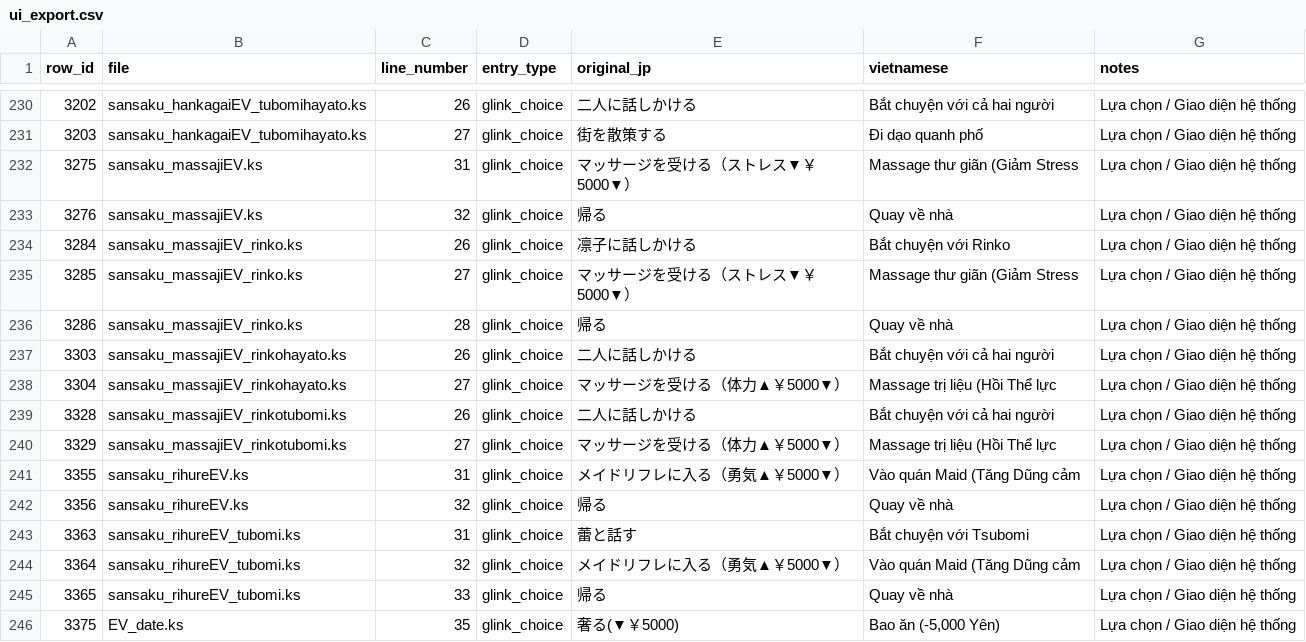
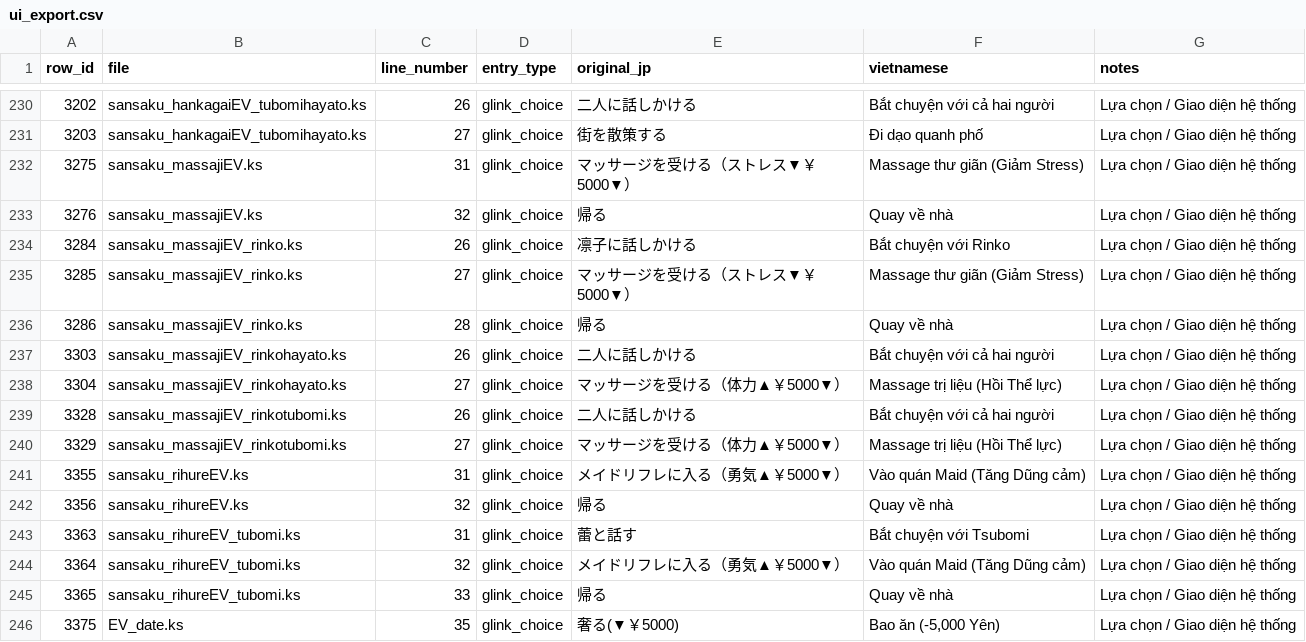
Before and after one commit to shimakazevn/Home-project, a CSV file: translation/ui_export.csv, drawn as a sheet; only a part is shown, gaps mark what is left out; the diff covers the shown part only.

```diff
--- a/translation/ui_export.csv
+++ b/translation/ui_export.csv
@@ -231,15 +231,15 @@
 3203,sansaku_hankagaiEV_tubomihayato.ks,27,glink_choice,街を散策する,Đi dạo quanh phố,Lựa chọn / Giao diện hệ thống
-3275,sansaku_massajiEV.ks,31,glink_choice,マッサージを受ける（ストレス▼￥5000▼）,Massage thư giãn (Giảm Stress,Lựa chọn / Giao diện hệ thống
+3275,sansaku_massajiEV.ks,31,glink_choice,マッサージを受ける（ストレス▼￥5000▼）,Massage thư giãn (Giảm Stress),Lựa chọn / Giao diện hệ thống
 3276,sansaku_massajiEV.ks,32,glink_choice,帰る,Quay về nhà,Lựa chọn / Giao diện hệ thống
 3284,sansaku_massajiEV_rinko.ks,26,glink_choice,凛子に話しかける,Bắt chuyện với Rinko,Lựa chọn / Giao diện hệ thống
-3285,sansaku_massajiEV_rinko.ks,27,glink_choice,マッサージを受ける（ストレス▼￥5000▼）,Massage thư giãn (Giảm Stress,Lựa chọn / Giao diện hệ thống
+3285,sansaku_massajiEV_rinko.ks,27,glink_choice,マッサージを受ける（ストレス▼￥5000▼）,Massage thư giãn (Giảm Stress),Lựa chọn / Giao diện hệ thống
 3286,sansaku_massajiEV_rinko.ks,28,glink_choice,帰る,Quay về nhà,Lựa chọn / Giao diện hệ thống
 3303,sansaku_massajiEV_rinkohayato.ks,26,glink_choice,二人に話しかける,Bắt chuyện với cả hai người,Lựa chọn / Giao diện hệ thống
-3304,sansaku_massajiEV_rinkohayato.ks,27,glink_choice,マッサージを受ける（体力▲￥5000▼）,Massage trị liệu (Hồi Thể lực,Lựa chọn / Giao diện hệ thống
+3304,sansaku_massajiEV_rinkohayato.ks,27,glink_choice,マッサージを受ける（体力▲￥5000▼）,Massage trị liệu (Hồi Thể lực),Lựa chọn / Giao diện hệ thống
 3328,sansaku_massajiEV_rinkotubomi.ks,26,glink_choice,二人に話しかける,Bắt chuyện với cả hai người,Lựa chọn / Giao diện hệ thống
-3329,sansaku_massajiEV_rinkotubomi.ks,27,glink_choice,マッサージを受ける（体力▲￥5000▼）,Massage trị liệu (Hồi Thể lực,Lựa chọn / Giao diện hệ thống
-3355,sansaku_rihureEV.ks,31,glink_choice,メイドリフレに入る（勇気▲￥5000▼）,Vào quán Maid (Tăng Dũng cảm,Lựa chọn / Giao diện hệ thống
+3329,sansaku_massajiEV_rinkotubomi.ks,27,glink_choice,マッサージを受ける（体力▲￥5000▼）,Massage trị liệu (Hồi Thể lực),Lựa chọn / Giao diện hệ thống
+3355,sansaku_rihureEV.ks,31,glink_choice,メイドリフレに入る（勇気▲￥5000▼）,Vào quán Maid (Tăng Dũng cảm),Lựa chọn / Giao diện hệ thống
 3356,sansaku_rihureEV.ks,32,glink_choice,帰る,Quay về nhà,Lựa chọn / Giao diện hệ thống
 3363,sansaku_rihureEV_tubomi.ks,31,glink_choice,蕾と話す,Bắt chuyện với Tsubomi,Lựa chọn / Giao diện hệ thống
-3364,sansaku_rihureEV_tubomi.ks,32,glink_choice,メイドリフレに入る（勇気▲￥5000▼）,Vào quán Maid (Tăng Dũng cảm,Lựa chọn / Giao diện hệ thống
+3364,sansaku_rihureEV_tubomi.ks,32,glink_choice,メイドリフレに入る（勇気▲￥5000▼）,Vào quán Maid (Tăng Dũng cảm),Lựa chọn / Giao diện hệ thống
 3365,sansaku_rihureEV_tubomi.ks,33,glink_choice,帰る,Quay về nhà,Lựa chọn / Giao diện hệ thống
```
Also changed, not shown: 10 edited cells elsewhere in this file, 55 other files.
